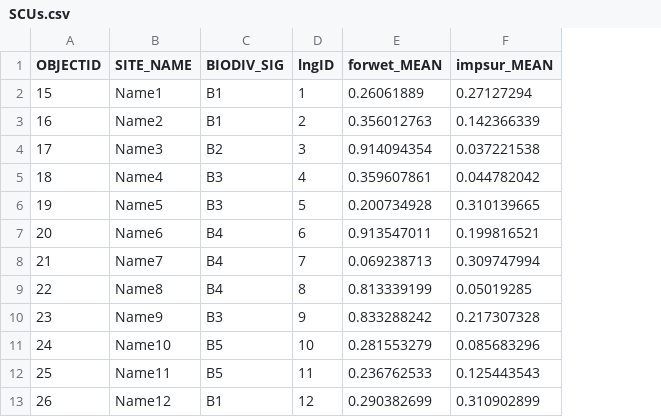
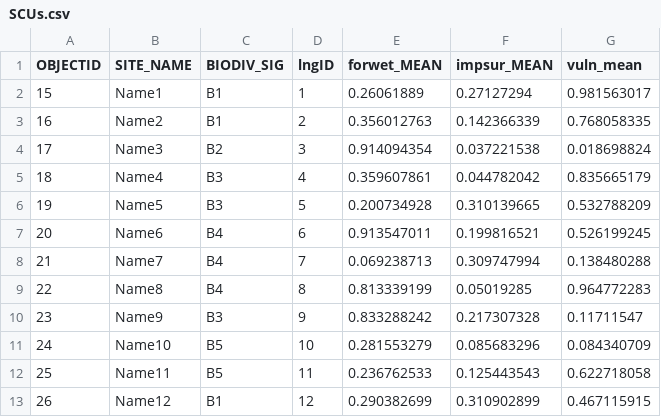
Before and after one commit to VANatHeritage/r-plot, a CSV file: scu/SCUs.csv, drawn as a sheet; the diff names each change by its address in the sheet, - before the commit and + after, or states it on an @@ line.

```diff
--- a/scu/SCUs.csv
+++ b/scu/SCUs.csv
+column G (vuln_mean), rows 2-13: 0.981563017 | 0.768058335 | 0.018698824 | 0.835665179 | 0.532788209 | 0.526199245 | 0.138480288 | 0.964772283 | 0.11711547 | 0.084340709 | 0.622718058 | 0.467115915
```
Also changed, not shown: 10 other files.
